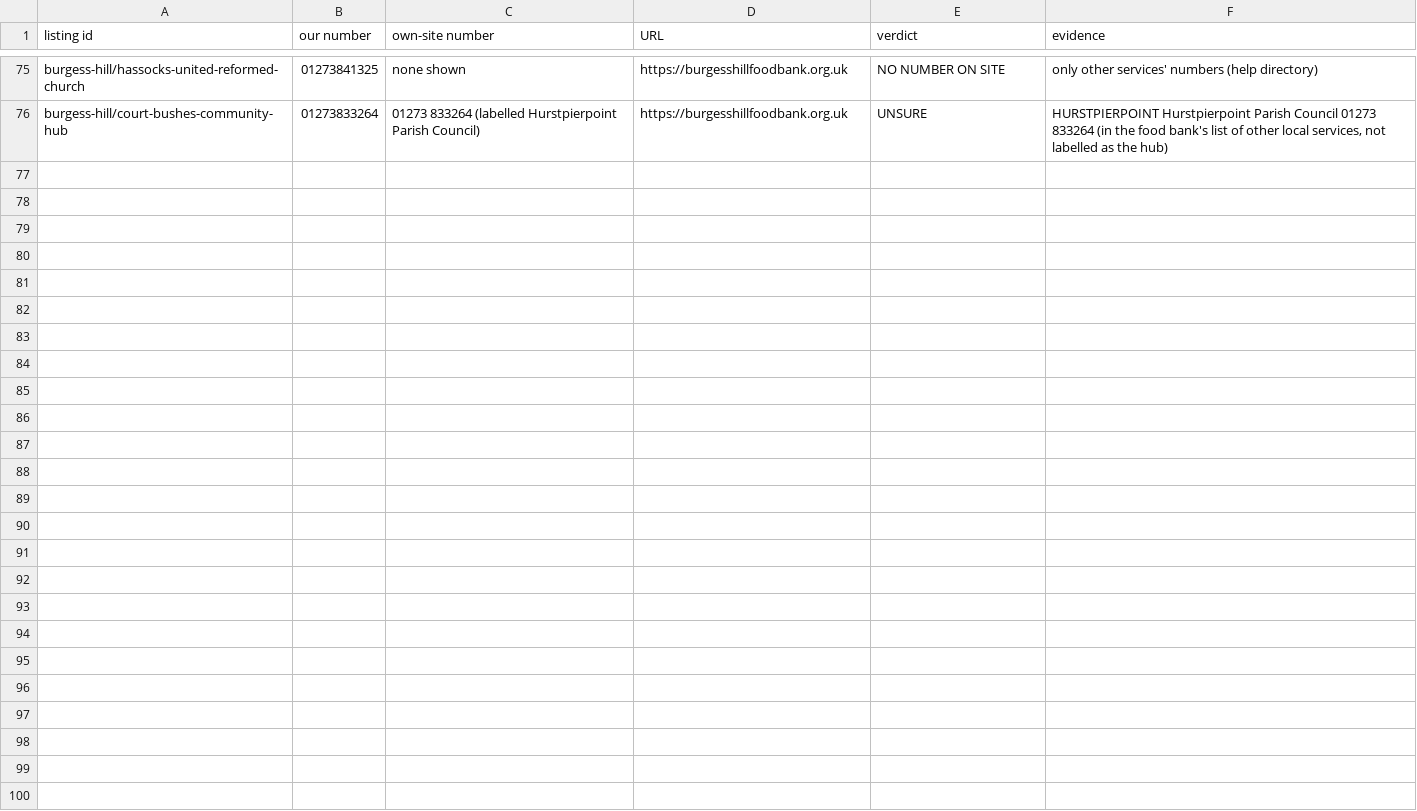
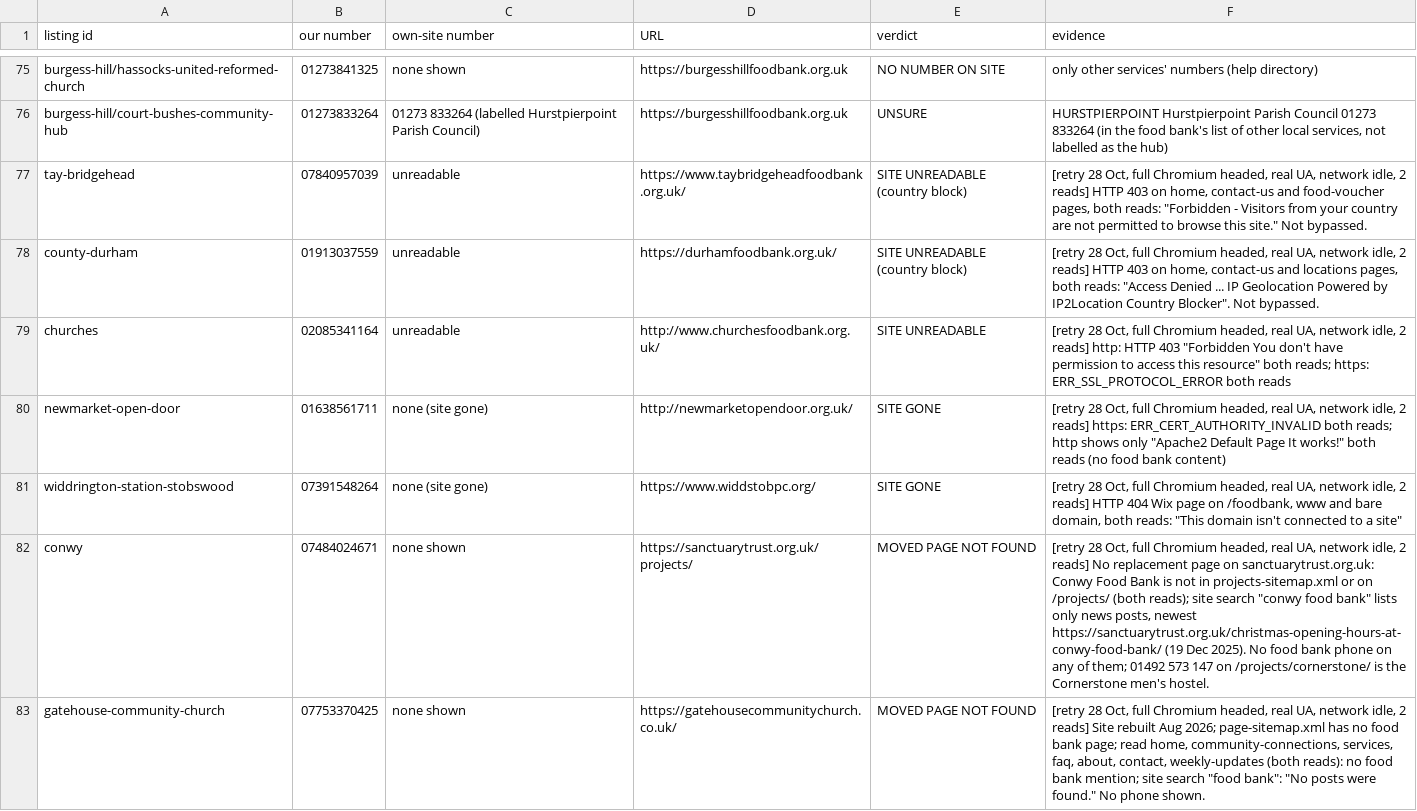
Before and after one commit to Postcode-economics/find-your-food-bank, a CSV file: reports/unknown-phones.csv, drawn as a sheet; only a part is shown, gaps mark what is left out.

```diff
--- a/reports/unknown-phones.csv
+++ b/reports/unknown-phones.csv
@@ -76 +76,8 @@ burgess-hill/hassocks-united-reformed-church,01273841325,none shown,https://burg
 burgess-hill/court-bushes-community-hub,01273833264,01273 833264 (labelled Hurstpierpoint Parish Council),https://burgesshillfoodbank.org.uk,UNSURE,"HURSTPIERPOINT Hurstpierpoint Parish Council 01273 833264 (in the food bank's list of other local services, not labelled as the hub)"
+tay-bridgehead,07840957039,unreadable,https://www.taybridgeheadfoodbank.org.uk/,SITE UNREADABLE (country block),"[retry 28 Oct, full Chromium headed, real UA, network idle, 2 reads] HTTP 403 on home, contact-us and food-voucher pages, both reads: ""Forbidden - Visitors from your country are not permitted to browse this site."" Not bypassed."
+county-durham,01913037559,unreadable,https://durhamfoodbank.org.uk/,SITE UNREADABLE (country block),"[retry 28 Oct, full Chromium headed, real UA, network idle, 2 reads] HTTP 403 on home, contact-us and locations pages, both reads: ""Access Denied ... IP Geolocation Powered by IP2Location Country Blocker"". Not bypassed."
+churches,02085341164,unreadable,http://www.churchesfoodbank.org.uk/,SITE UNREADABLE,"[retry 28 Oct, full Chromium headed, real UA, network idle, 2 reads] http: HTTP 403 ""Forbidden You don't have permission to access this resource"" both reads; https: ERR_SSL_PROTOCOL_ERROR both reads"
+newmarket-open-door,01638561711,none (site gone),http://newmarketopendoor.org.uk/,SITE GONE,"[retry 28 Oct, full Chromium headed, real UA, network idle, 2 reads] https: ERR_CERT_AUTHORITY_INVALID both reads; http shows only ""Apache2 Default Page It works!"" both reads (no food bank content)"
+widdrington-station-stobswood,07391548264,none (site gone),https://www.widdstobpc.org/,SITE GONE,"[retry 28 Oct, full Chromium headed, real UA, network idle, 2 reads] HTTP 404 Wix page on /foodbank, www and bare domain, both reads: ""This domain isn't connected to a site"""
+conwy,07484024671,none shown,https://sanctuarytrust.org.uk/projects/,MOVED PAGE NOT FOUND,"[retry 28 Oct, full Chromium headed, real UA, network idle, 2 reads] No replacement page on sanctuarytrust.org.uk: Conwy Food Bank is not in projects-sitemap.xml or on /projects/ (both reads); site search ""conwy food bank"" lists only news posts, newest https://sanctuarytrust.org.uk/christmas-opening-hours-at-conwy-food-bank/ (19 Dec 2025). No food bank phone on any of them; 01492 573 147 on /projects/cornerstone/ is the Cornerstone men's hostel."
+gatehouse-community-church,07753370425,none shown,https://gatehousecommunitychurch.co.uk/,MOVED PAGE NOT FOUND,"[retry 28 Oct, full Chromium headed, real UA, network idle, 2 reads] Site rebuilt Aug 2026; page-sitemap.xml has no food bank page; read home, community-connections, services, faq, about, contact, weekly-updates (both reads): no food bank mention; site search ""food bank"": ""No posts were found."" No phone shown."
```
